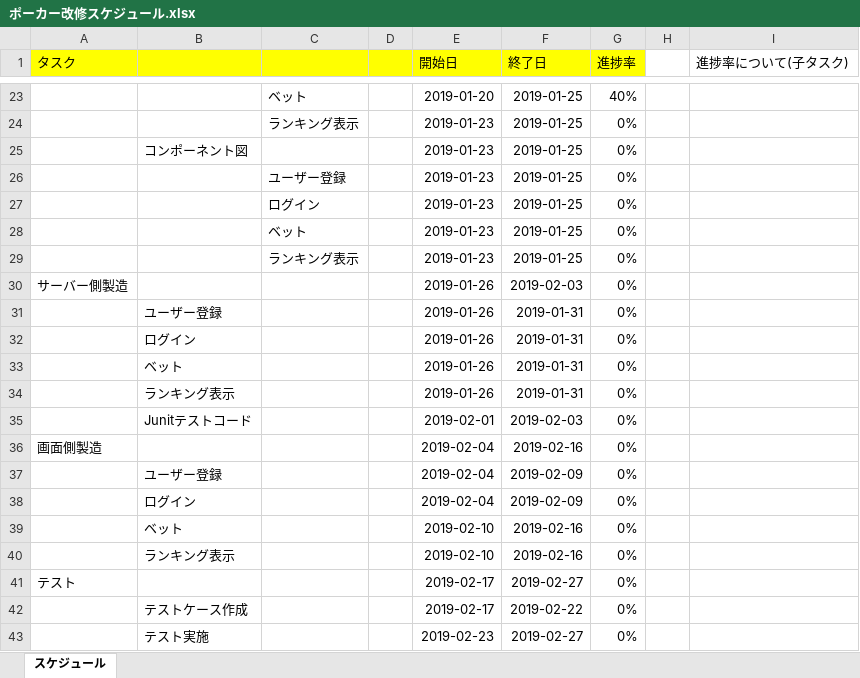
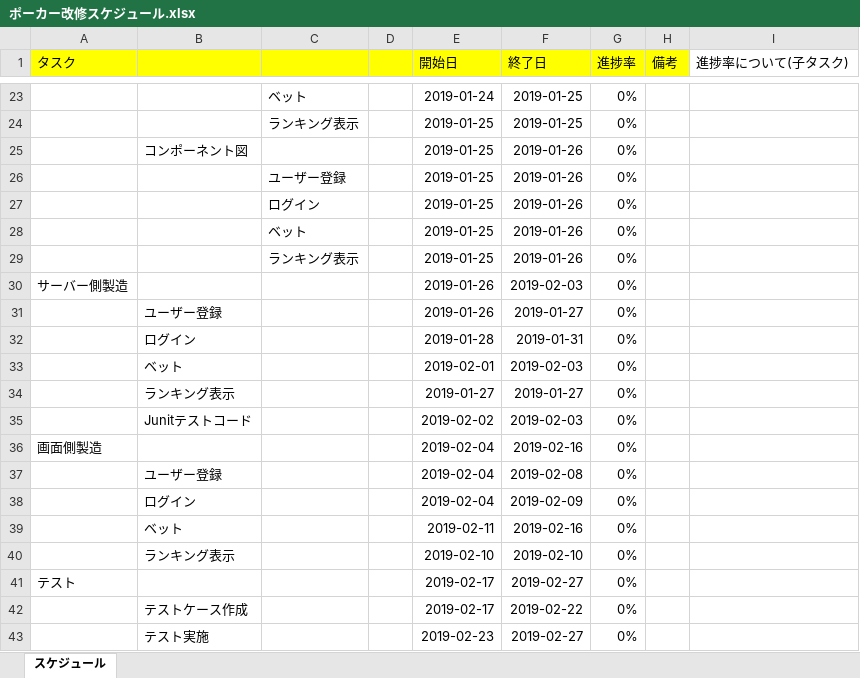
Before and after one commit to CSTSCSTS/UserAp, an Excel workbook: docs/スケジュール/ポーカー改修スケジュール.xlsx, sheet スケジュール, drawn as a sheet; only a part is shown, gaps mark what is left out; values as stored, in another font and other column widths than the file's, no borders; the diff covers the shown part only; the diff names each change by its address in the sheet, - before the commit and + after, or states it on an @@ line.

Commit message:
スケジュールを更新

```diff
--- a/docs/スケジュール/ポーカー改修スケジュール.xlsx (sheet スケジュール)
+++ b/docs/スケジュール/ポーカー改修スケジュール.xlsx (sheet スケジュール)
-H1: (empty)
+H1: 備考
-H1 fill: none
+H1 fill: #FFFF00
-E23 (開始日): 2019-01-20
+E23 (開始日): 2019-01-24
-G23 (進捗率): 40%
+G23 (進捗率): 0%
-E24:E29 (開始日): 2019-01-23
+E24:E29 (開始日): 2019-01-25
-F25:F29 (終了日): 2019-01-25
+F25:F29 (終了日): 2019-01-26
-F31 (終了日): 2019-01-31
+F31 (終了日): 2019-01-27
-E32 (開始日): 2019-01-26
+E32 (開始日): 2019-01-28
-E33 (開始日): 2019-01-26
+E33 (開始日): 2019-02-01
-F33 (終了日): 2019-01-31
+F33 (終了日): 2019-02-03
-E34 (開始日): 2019-01-26
+E34 (開始日): 2019-01-27
-F34 (終了日): 2019-01-31
+F34 (終了日): 2019-01-27
-E35 (開始日): 2019-02-01
+E35 (開始日): 2019-02-02
-F37 (終了日): 2019-02-09
+F37 (終了日): 2019-02-08
-E39 (開始日): 2019-02-10
+E39 (開始日): 2019-02-11
-F40 (終了日): 2019-02-16
+F40 (終了日): 2019-02-10
```
Also changed, not shown: 10 added rows, 10 removed rows and 25 edited cells elsewhere in this sheet.
